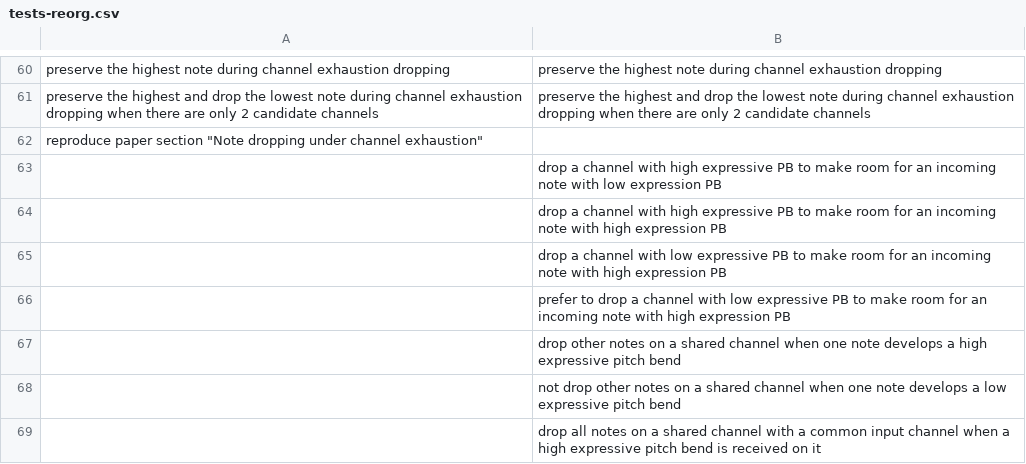
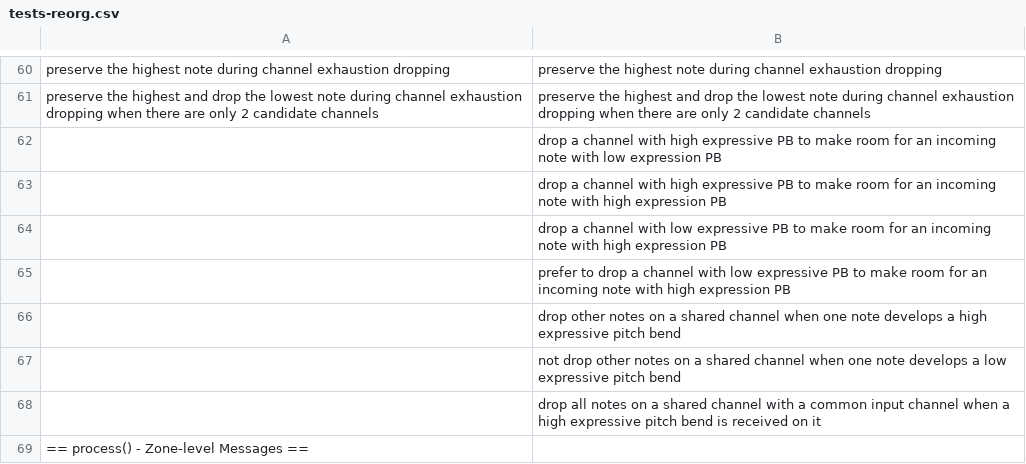
Before and after one commit to calinburloiu/microtonalist, a CSV file: issues/00154-mpe-tuner-poly-expr/tests-reorg.csv, drawn as a sheet; only a part is shown, gaps mark what is left out; the shorter side is filled out with more unchanged rows.

Commit message:
Remove test from CSV

```diff
--- a/issues/00154-mpe-tuner-poly-expr/tests-reorg.csv
+++ b/issues/00154-mpe-tuner-poly-expr/tests-reorg.csv
@@ -61,3 +61,2 @@ preserve the highest note during channel exhaustion dropping,preserve the highes
 preserve the highest and drop the lowest note during channel exhaustion dropping when there are only 2 candidate channels,preserve the highest and drop the lowest note during channel exhaustion dropping when there are only 2 candidate channels
-"reproduce paper section ""Note dropping under channel exhaustion""",
 ,drop a channel with high expressive PB to make room for an incoming note with low expression PB
```
